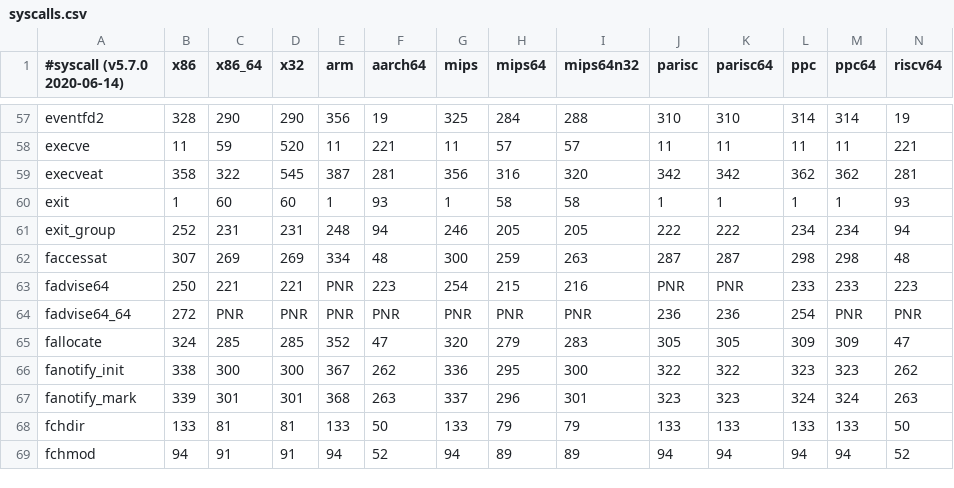
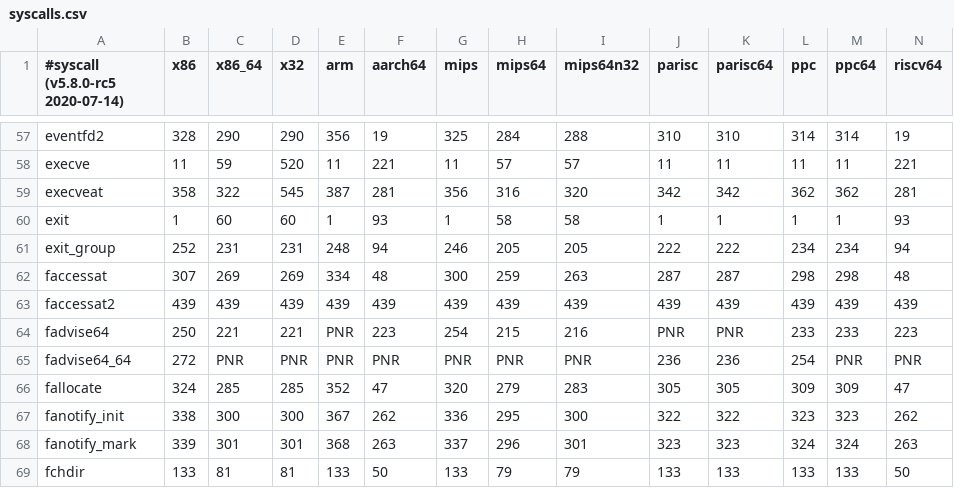
Before and after one commit to seccomp/libseccomp, a CSV file: src/syscalls.csv, drawn as a sheet; only a part is shown, gaps mark what is left out; the shorter side is filled out with more unchanged rows; rows hold the shown columns only; the diff names each change by its address in the sheet, - before the commit and + after, or states it on an @@ line.

Commit message:
syscalls: update the syscall table for Linux v5.8.0-rc5
Signed-off-by: Paul Moore <paul@paul-moore.com>

```diff
--- a/src/syscalls.csv
+++ b/src/syscalls.csv
-A1: #syscall (v5.7.0 2020-06-14)
+A1: #syscall (v5.8.0-rc5 2020-07-14)
+row 63: faccessat2 | 439 | 439 | 439 | 439 | 439 | 439 | 439 | 439 | 439 | 439 | 439 | 439 | 439
```
